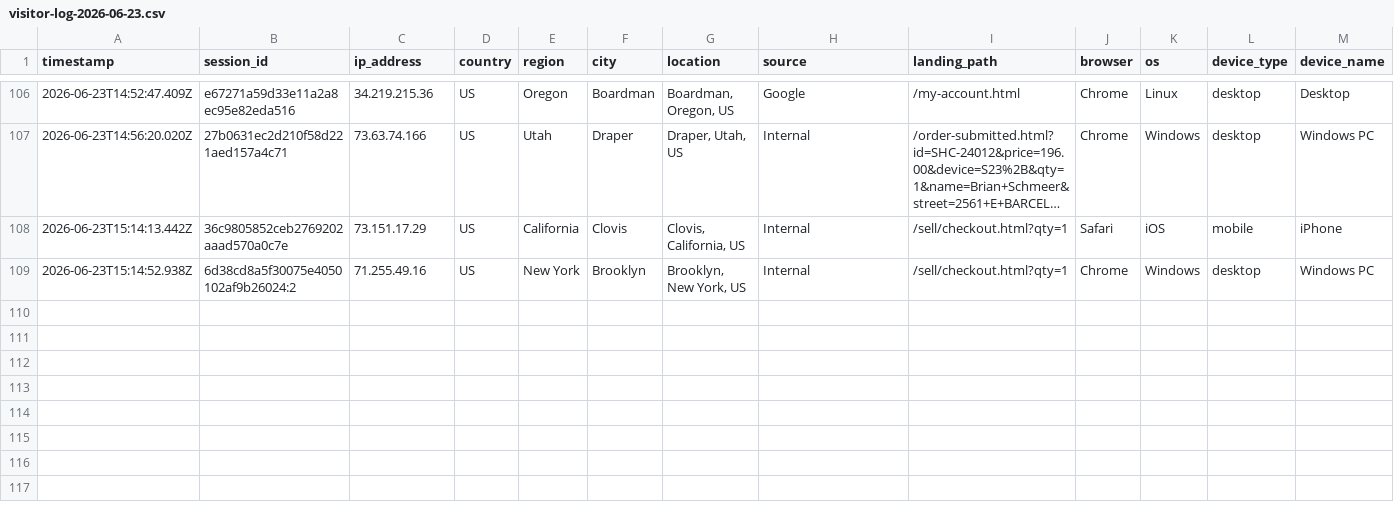
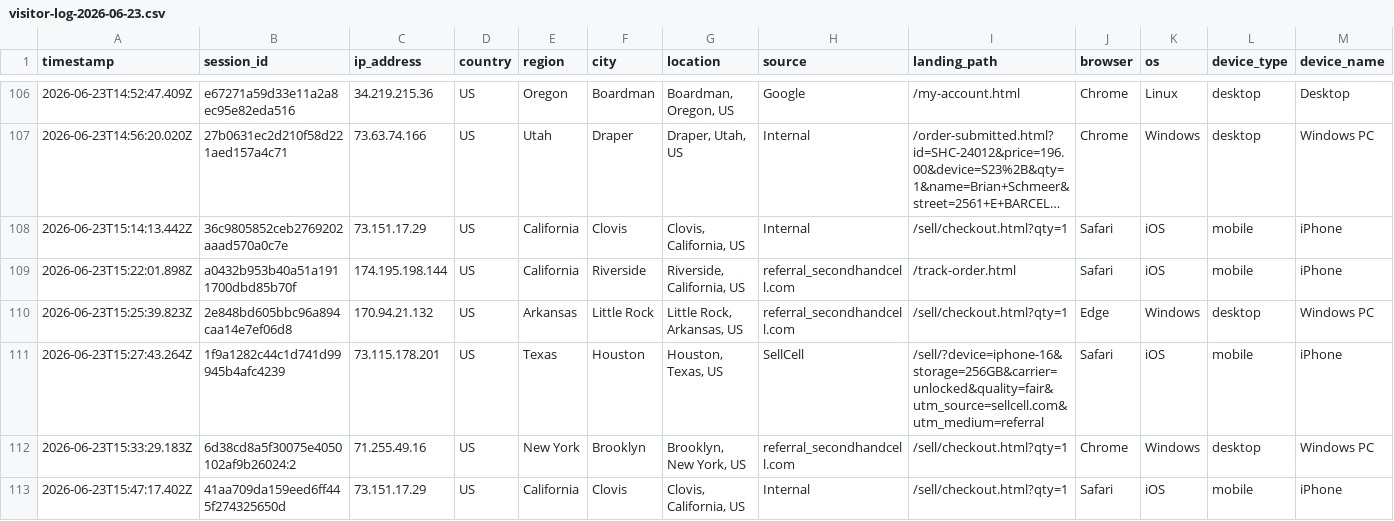
Before and after one commit to ToratYosef/shc33, a CSV file: exports/visitor-logs/visitor-log-2026-06-23.csv, drawn as a sheet; only a part is shown, gaps mark what is left out; long unchanged cells end in …; addresses are those after the commit; rows hold the shown columns only; the diff names each change by its address in the sheet, - before the commit and + after, or states it on an @@ line.

Commit message:
Auto-update

```diff
--- a/exports/visitor-logs/visitor-log-2026-06-23.csv
+++ b/exports/visitor-logs/visitor-log-2026-06-23.csv
+row 109: 2026-06-23T15:22:01.898Z | a0432b953b40a51a1911700dbd85b70f | 174.195.198.144 | US | California | Riverside | Riverside, California, US | referral_secondhandcell.com | /track-order.html | Safari | iOS | mobile | iPhone
+row 110: 2026-06-23T15:25:39.823Z | 2e848bd605bbc96a894caa14e7ef06d8 | 170.94.21.132 | US | Arkansas | Little Rock | Little Rock, Arkansas, US | referral_secondhandcell.com | /sell/checkout.html?qty=1 | Edge | Windows | desktop | Windows PC
+row 111: 2026-06-23T15:27:43.264Z | 1f9a1282c44c1d741d99945b4afc4239 | 73.115.178.201 | US | Texas | Houston | Houston, Texas, US | SellCell | /sell/?device=iphone-16&storage=256GB&carrier=unlocked&quality=fair&utm_source=sellcell.com&utm_medium=referral | Safari | iOS | mobile | iPhone
-A112 (timestamp): 2026-06-23T15:14:52.938Z
+A112 (timestamp): 2026-06-23T15:33:29.183Z
-H112 (source): Internal
+H112 (source): referral_secondhandcell.com
+row 113: 2026-06-23T15:47:17.402Z | 41aa709da159eed6ff445f274325650d | 73.151.17.29 | US | California | Clovis | Clovis, California, US | Internal | /sell/checkout.html?qty=1 | Safari | iOS | mobile | iPhone
```
